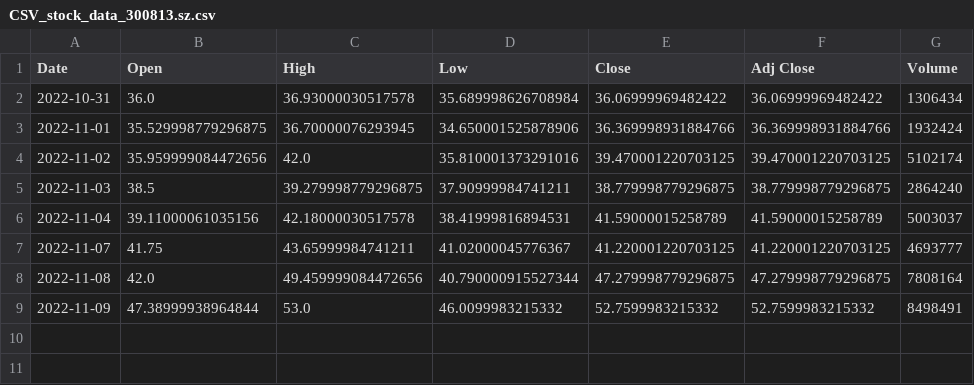
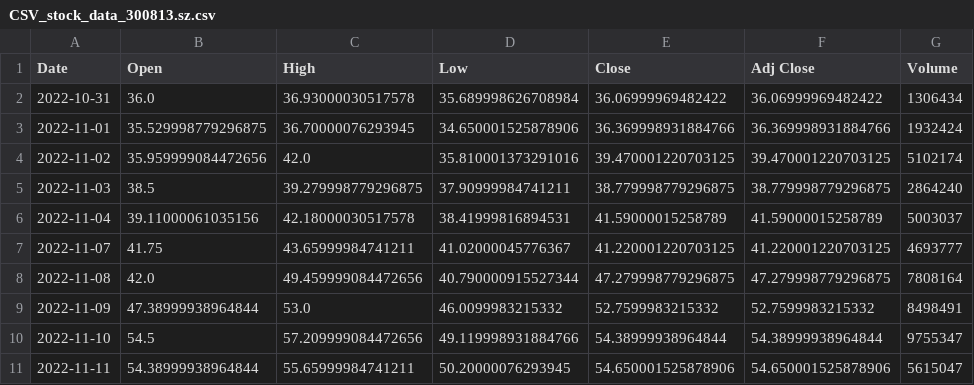
Before and after one commit to sauceeeeage/stock_moving_avg, a CSV file: CSV_stock_data_300813.sz.csv, drawn as a sheet; the diff names each change by its address in the sheet, - before the commit and + after, or states it on an @@ line.

```diff
--- a/CSV_stock_data_300813.sz.csv
+++ b/CSV_stock_data_300813.sz.csv
+row 10: 2022-11-10 | 54.5 | 57.209999084472656 | 49.119998931884766 | 54.38999938964844 | 54.38999938964844 | 9755347
+row 11: 2022-11-11 | 54.38999938964844 | 55.65999984741211 | 50.20000076293945 | 54.650001525878906 | 54.650001525878906 | 5615047
```
Also changed, not shown: stock.csv, 4 other files.
